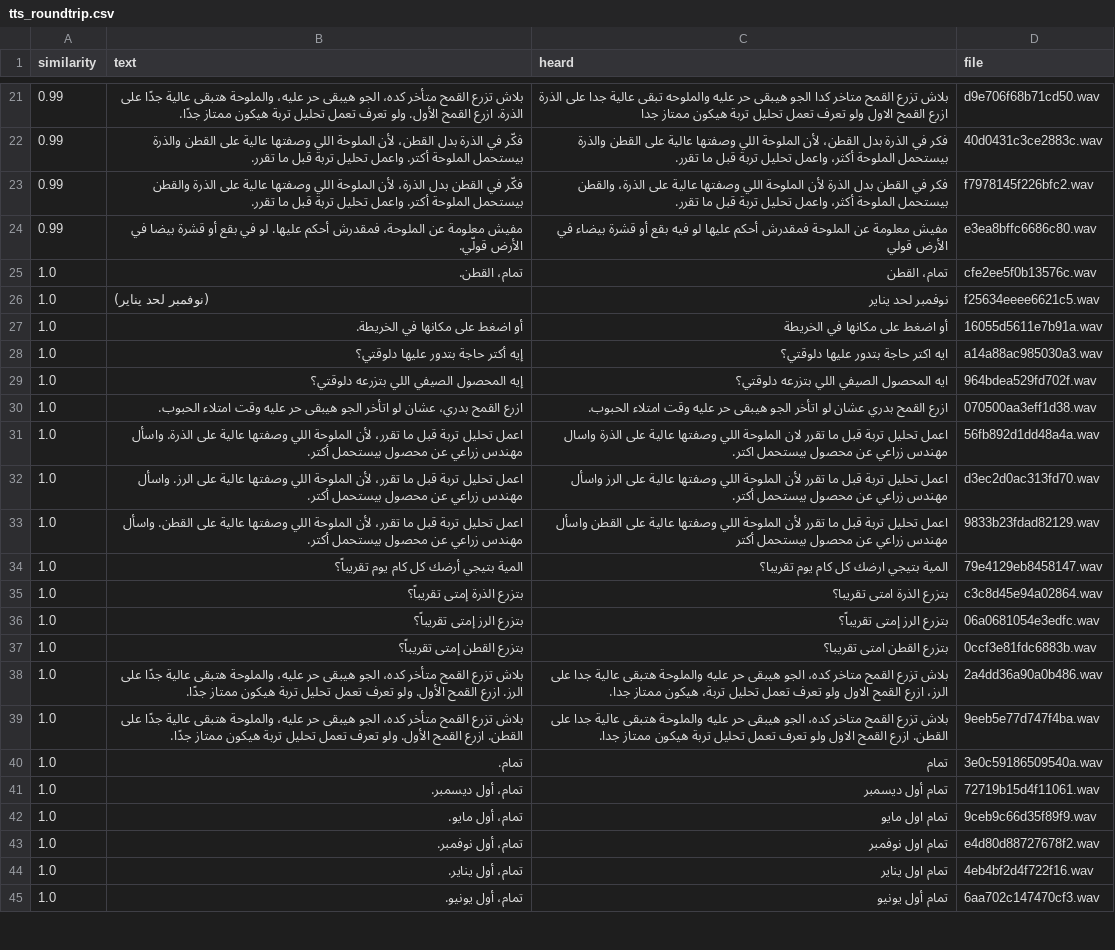
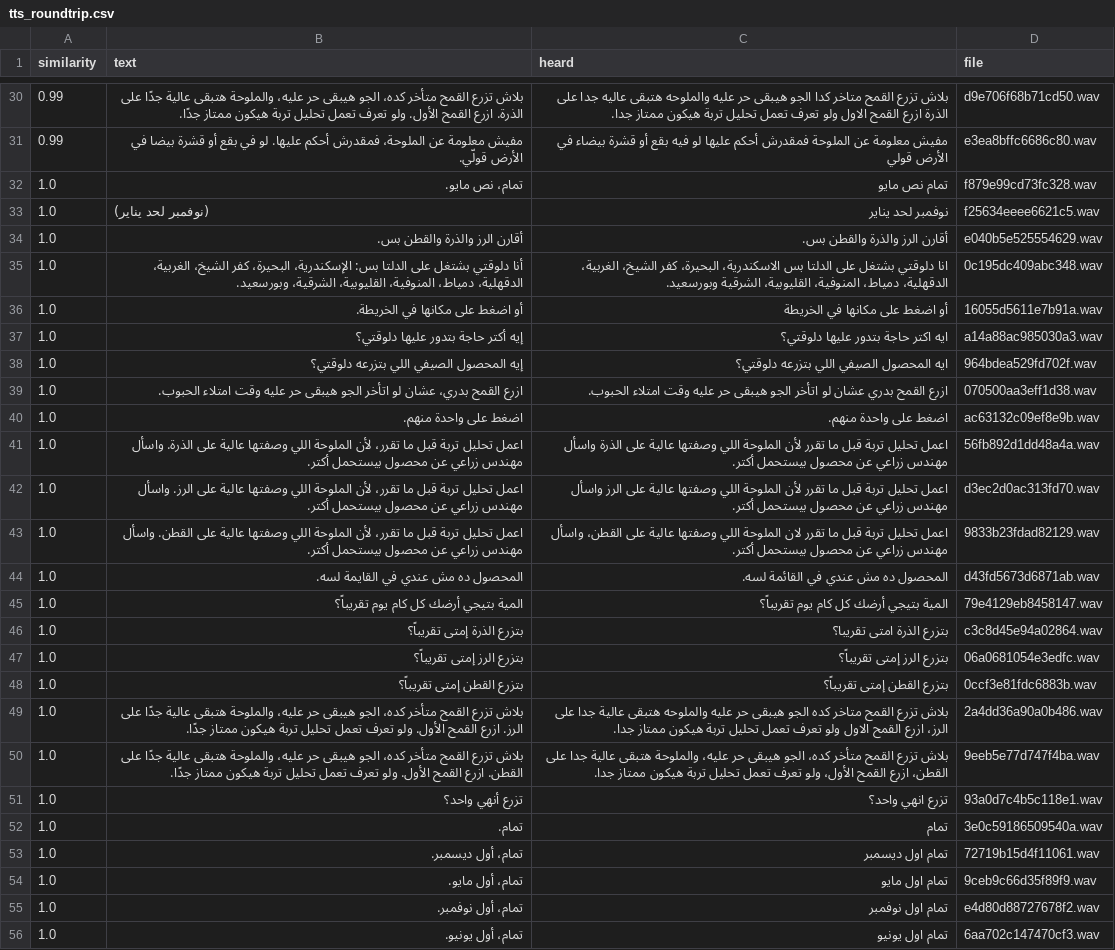
Before and after one commit to TarekELz/fieldshift, a CSV file: docs/checks/tts_roundtrip.csv, drawn as a sheet; only a part is shown, gaps mark what is left out; the diff covers the shown part only.

```diff
--- a/docs/checks/tts_roundtrip.csv
+++ b/docs/checks/tts_roundtrip.csv
@@ -21,7 +30,7 @@ similarity,text,heard,file
-0.99,بلاش تزرع القمح متأخر كده، الجو هيبقى حر عليه، والملوحة هتبقى عالية جدًا على الذرة. ازرع القمح الأول. ولو تعرف تعمل تحليل تربة هيكون ممتاز جدًا.,بلاش تزرع القمح متاخر كدا الجو هيبقى حر عليه والملوحه تبقى عالية جدا على الذرة ازرع القمح الاول ولو تعرف تعمل تحليل تربة هيكون ممتاز جدا,d9e706f68b71cd50.wav
-0.99,فكّر في الذرة بدل القطن، لأن الملوحة اللي وصفتها عالية على القطن والذرة بيستحمل الملوحة أكتر. واعمل تحليل تربة قبل ما تقرر.,فكر في الذرة بدل القطن، لأن الملوحة اللي وصفتها عالية على القطن والذرة بيستحمل الملوحة أكثر، واعمل تحليل تربة قبل ما تقرر.,40d0431c3ce2883c.wav
-0.99,فكّر في القطن بدل الذرة، لأن الملوحة اللي وصفتها عالية على الذرة والقطن بيستحمل الملوحة أكتر. واعمل تحليل تربة قبل ما تقرر.,فكر في القطن بدل الذرة لأن الملوحة اللي وصفتها عالية على الذرة، والقطن بيستحمل الملوحة أكثر، واعمل تحليل تربة قبل ما تقرر.,f7978145f226bfc2.wav
+0.99,بلاش تزرع القمح متأخر كده، الجو هيبقى حر عليه، والملوحة هتبقى عالية جدًا على الذرة. ازرع القمح الأول. ولو تعرف تعمل تحليل تربة هيكون ممتاز جدًا.,بلاش تزرع القمح متاخر كدا الجو هيبقى حر عليه والملوحه هتبقى عاليه جدا على الذرة ازرع القمح الاول ولو تعرف تعمل تحليل تربة هيكون ممتاز جدا.,d9e706f68b71cd50.wav
 0.99,مفيش معلومة عن الملوحة، فمقدرش أحكم عليها. لو في بقع أو قشرة بيضا في الأرض قولّي.,مفيش معلومة عن الملوحة فمقدرش أحكم عليها لو فيه بقع أو قشرة بيضاء في الأرض قولي,e3ea8bffc6686c80.wav
-1.0,تمام، القطن.,تمام، القطن,cfe2ee5f0b13576c.wav
+1.0,تمام، نص مايو.,تمام نص مايو,f879e99cd73fc328.wav
 1.0,(نوفمبر لحد يناير),نوفمبر لحد يناير,f25634eeee6621c5.wav
+1.0,أقارن الرز والذرة والقطن بس.,أقارن الرز والذرة والقطن بس.,e040b5e525554629.wav
+1.0,أنا دلوقتي بشتغل على الدلتا بس: الإسكندرية، البحيرة، كفر الشيخ، الغربية، الدقهلية، دمياط، المنوفية، القليوبية، الشرقية، وبورسعيد.,انا دلوقتي بشتغل على الدلتا بس الاسكندرية، البحيرة، كفر الشيخ، الغربية، الدقهلية، دمياط، المنوفية، القليوبية، الشرقية وبورسعيد.,0c195dc409abc348.wav
 1.0,أو اضغط على مكانها في الخريطة.,أو اضغط على مكانها في الخريطة,16055d5611e7b91a.wav
@@ -30,16 +39,18 @@ similarity,text,heard,file
 1.0,ازرع القمح بدري، عشان لو اتأخر الجو هيبقى حر عليه وقت امتلاء الحبوب.,ازرع القمح بدري عشان لو اتأخر الجو هيبقى حر عليه وقت امتلاء الحبوب.,070500aa3eff1d38.wav
-1.0,اعمل تحليل تربة قبل ما تقرر، لأن الملوحة اللي وصفتها عالية على الذرة. واسأل مهندس زراعي عن محصول بيستحمل أكتر.,اعمل تحليل تربة قبل ما تقرر لان الملوحة اللي وصفتها عالية على الذرة واسال مهندس زراعي عن محصول بيستحمل اكتر.,56fb892d1dd48a4a.wav
+1.0,اضغط على واحدة منهم.,اضغط على واحدة منهم.,ac63132c09ef8e9b.wav
+1.0,اعمل تحليل تربة قبل ما تقرر، لأن الملوحة اللي وصفتها عالية على الذرة. واسأل مهندس زراعي عن محصول بيستحمل أكتر.,اعمل تحليل تربة قبل ما تقرر لأن الملوحة اللي وصفتها عالية على الذرة واسأل مهندس زراعي عن محصول بيستحمل أكتر.,56fb892d1dd48a4a.wav
 1.0,اعمل تحليل تربة قبل ما تقرر، لأن الملوحة اللي وصفتها عالية على الرز. واسأل مهندس زراعي عن محصول بيستحمل أكتر.,اعمل تحليل تربة قبل ما تقرر لأن الملوحة اللي وصفتها عالية على الرز واسأل مهندس زراعي عن محصول بيستحمل أكتر.,d3ec2d0ac313fd70.wav
-1.0,اعمل تحليل تربة قبل ما تقرر، لأن الملوحة اللي وصفتها عالية على القطن. واسأل مهندس زراعي عن محصول بيستحمل أكتر.,اعمل تحليل تربة قبل ما تقرر لأن الملوحة اللي وصفتها عالية على القطن واسأل مهندس زراعي عن محصول بيستحمل أكتر,9833b23fdad82129.wav
-1.0,المية بتيجي أرضك كل كام يوم تقريباً؟,المية بتيجي ارضك كل كام يوم تقريبا؟,79e4129eb8458147.wav
+1.0,اعمل تحليل تربة قبل ما تقرر، لأن الملوحة اللي وصفتها عالية على القطن. واسأل مهندس زراعي عن محصول بيستحمل أكتر.,اعمل تحليل تربة قبل ما تقرر لان الملوحة اللي وصفتها عالية على القطن، واسأل مهندس زراعي عن محصول بيستحمل أكتر.,9833b23fdad82129.wav
+1.0,المحصول ده مش عندي في القايمة لسه.,المحصول ده مش عندي في القائمة لسه.,d43fd5673d6871ab.wav
+1.0,المية بتيجي أرضك كل كام يوم تقريباً؟,المية بتيجي أرضك كل كام يوم تقريباً؟,79e4129eb8458147.wav
 1.0,بتزرع الذرة إمتى تقريباً؟,بتزرع الذرة امتى تقريبا؟,c3c8d45e94a02864.wav
 1.0,بتزرع الرز إمتى تقريباً؟,بتزرع الرز إمتى تقريباً؟,06a0681054e3edfc.wav
-1.0,بتزرع القطن إمتى تقريباً؟,بتزرع القطن امتى تقريبا؟,0ccf3e81fdc6883b.wav
-1.0,بلاش تزرع القمح متأخر كده، الجو هيبقى حر عليه، والملوحة هتبقى عالية جدًا على الرز. ازرع القمح الأول. ولو تعرف تعمل تحليل تربة هيكون ممتاز جدًا.,بلاش تزرع القمح متاخر كده، الجو هيبقى حر عليه والملوحة هتبقى عالية جدا على الرز، ازرع القمح الاول ولو تعرف تعمل تحليل تربة، هيكون ممتاز جدا.,2a4dd36a90a0b486.wav
-1.0,بلاش تزرع القمح متأخر كده، الجو هيبقى حر عليه، والملوحة هتبقى عالية جدًا على القطن. ازرع القمح الأول. ولو تعرف تعمل تحليل تربة هيكون ممتاز جدًا.,بلاش تزرع القمح متاخر كده، الجو هيبقى حر عليه والملوحة هتبقى عالية جدا على القطن. ازرع القمح الاول ولو تعرف تعمل تحليل تربة هيكون ممتاز جدا.,9eeb5e77d747f4ba.wav
+1.0,بتزرع القطن إمتى تقريباً؟,بتزرع القطن إمتى تقريباً؟,0ccf3e81fdc6883b.wav
+1.0,بلاش تزرع القمح متأخر كده، الجو هيبقى حر عليه، والملوحة هتبقى عالية جدًا على الرز. ازرع القمح الأول. ولو تعرف تعمل تحليل تربة هيكون ممتاز جدًا.,بلاش تزرع القمح متاخر كده الجو هيبقى حر عليه والملوحه هتبقى عالية جدا على الرز، ازرع القمح الاول ولو تعرف تعمل تحليل تربة هيكون ممتاز جدا.,2a4dd36a90a0b486.wav
+1.0,بلاش تزرع القمح متأخر كده، الجو هيبقى حر عليه، والملوحة هتبقى عالية جدًا على القطن. ازرع القمح الأول. ولو تعرف تعمل تحليل تربة هيكون ممتاز جدًا.,بلاش تزرع القمح متأخر كده، الجو هيبقى حر عليه، والملوحة هتبقى عالية جدا على القطن، ازرع القمح الأول، ولو تعرف تعمل تحليل تربة هيكون ممتاز جدا.,9eeb5e77d747f4ba.wav
+1.0,تزرع أنهي واحد؟,تزرع انهي واحد؟,93a0d7c4b5c118e1.wav
 1.0,تمام.,تمام,3e0c59186509540a.wav
-1.0,تمام، أول ديسمبر.,تمام أول ديسمبر,72719b15d4f11061.wav
+1.0,تمام، أول ديسمبر.,تمام اول ديسمبر,72719b15d4f11061.wav
 1.0,تمام، أول مايو.,تمام اول مايو,9ceb9c66d35f89f9.wav
 1.0,تمام، أول نوفمبر.,تمام اول نوفمبر,e4d80d88727678f2.wav
-1.0,تمام، أول يناير.,تمام اول يناير,4eb4bf2d4f722f16.wav
-1.0,تمام، أول يونيو.,تمام أول يونيو,6aa702c147470cf3.wav
+1.0,تمام، أول يونيو.,تمام اول يونيو,6aa702c147470cf3.wav
```
Also changed, not shown: 21 added rows, 7 removed rows and 27 edited cells elsewhere in this file, 24 other files.
